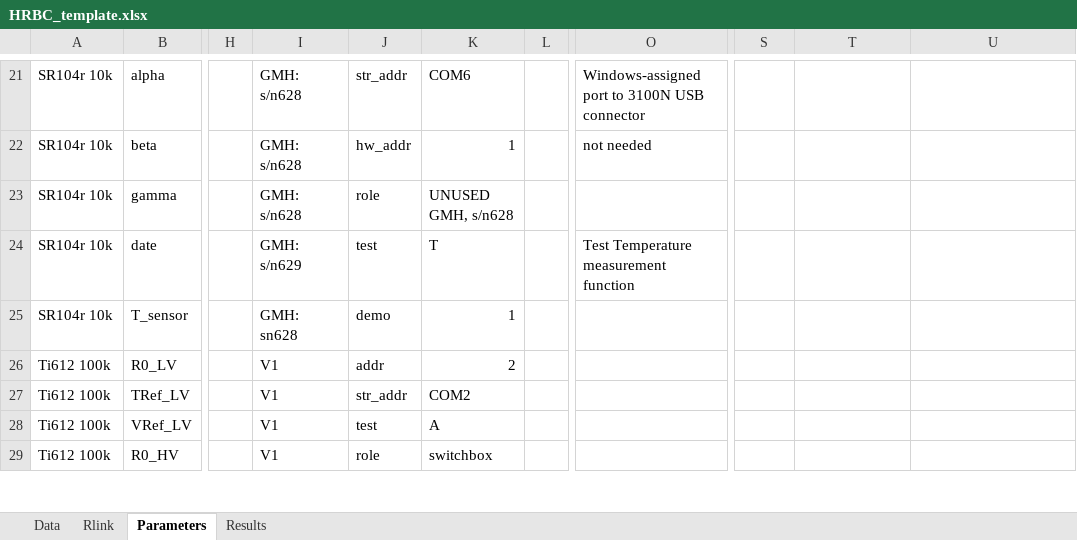
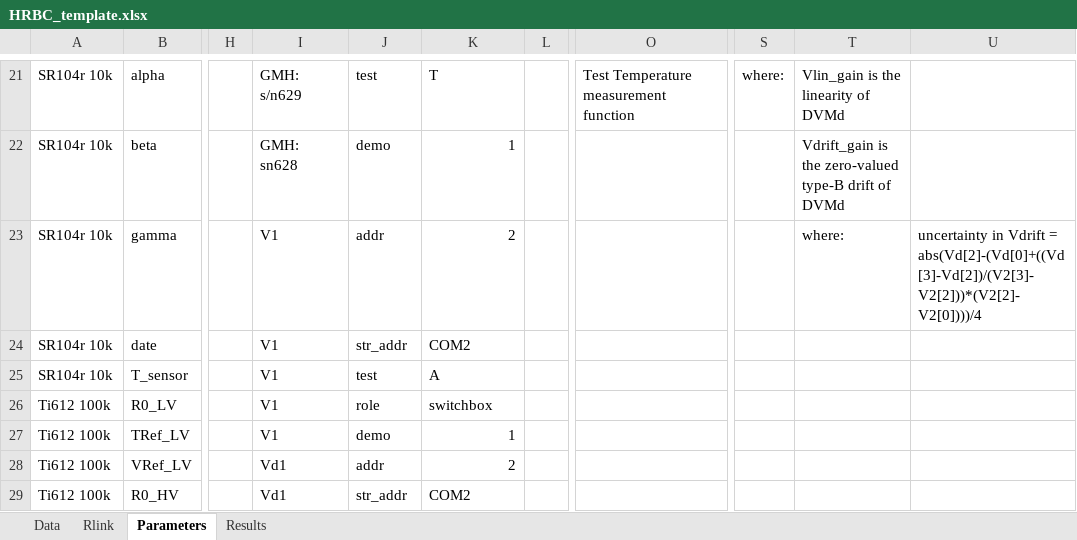
Before and after one commit to tblawson/HRBC, an Excel workbook: HRBC_template.xlsx, sheet Parameters, drawn as a sheet; only a part is shown, gaps mark what is left out; values as stored, in another font and other column widths than the file's, no borders; the diff covers the shown part only; the diff names each change by its address in the sheet, - before the commit and + after, or states it on an @@ line.

Commit message:
Added notes
Added measurement equqations to notes section of parameters sheet

```diff
--- a/HRBC_template.xlsx (sheet Parameters)
+++ b/HRBC_template.xlsx (sheet Parameters)
-I21: GMH: s/n628
+I21: GMH: s/n629
-J21: str_addr
+J21: test
-K21: COM6
+K21: T
-O21: Windows-assigned port to 3100N USB connector
+O21: Test Temperature measurement function
-S21: (empty)
+S21: where:
-T21: (empty)
+T21: Vlin_gain is the linearity of DVMd
-I22: GMH: s/n628
+I22: GMH: sn628
-J22: hw_addr
+J22: demo
-O22: not needed
+O22: (empty)
-T22: (empty)
+T22: Vdrift_gain is the zero-valued type-B drift of DVMd
-I23: GMH: s/n628
+I23: V1
-J23: role
+J23: addr
-K23: UNUSED GMH, s/n628
+K23: 2
-T23: (empty)
+T23: where:
-U23: (empty)
+U23: uncertainty in Vdrift = abs(Vd[2]-(Vd[0]+((Vd[3]-Vd[2])/(V2[3]-V2[2]))*(V2[2]-V2[0])))/4
-I24: GMH: s/n629
+I24: V1
-J24: test
+J24: str_addr
-K24: T
+K24: COM2
-O24: Test Temperature measurement function
+O24: (empty)
-I25: GMH: sn628
+I25: V1
-J25: demo
+J25: test
-K25: 1
+K25: A
-J26: addr
+J26: role
-K26: 2
+K26: switchbox
-J27: str_addr
+J27: demo
-K27: COM2
+K27: 1
-I28:I29: V1
+I28:I29: Vd1
-J28: test
+J28: addr
-K28: A
+K28: 2
-J29: role
+J29: str_addr
-K29: switchbox
+K29: COM2
```
Also changed, not shown: other rows of this sheet.
